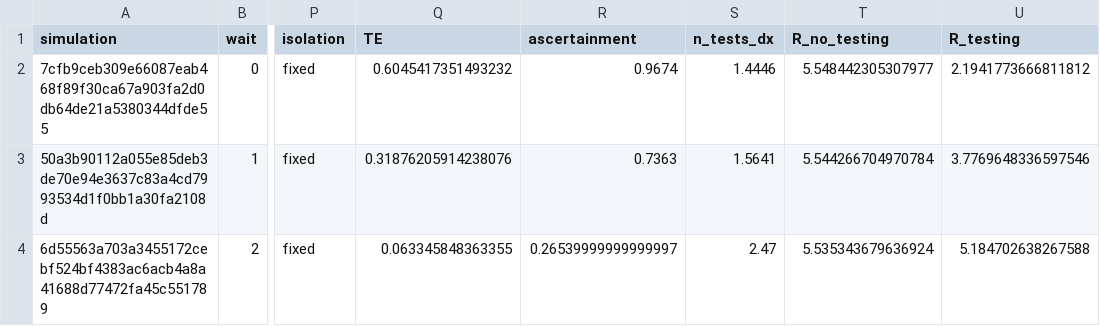
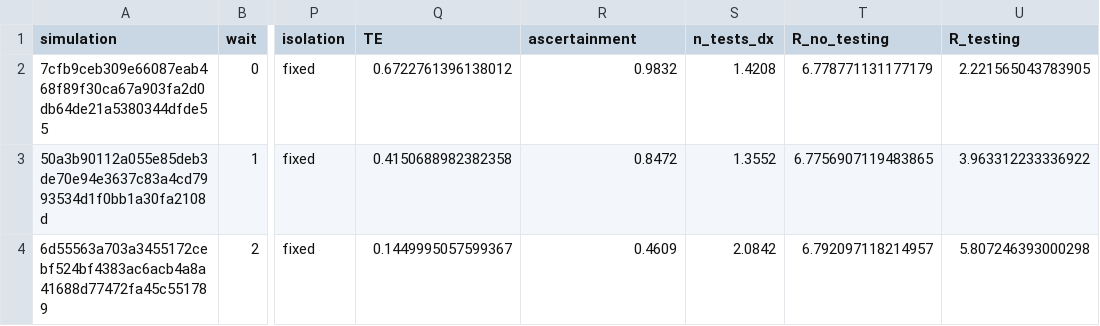
Before and after one commit to CaseyMiddleton/TestingEffectiveness, a CSV file: output/example_1.csv, drawn as a sheet; only a part is shown, gaps mark what is left out; the diff names each change by its address in the sheet, - before the commit and + after, or states it on an @@ line.

```diff
--- a/output/example_1.csv
+++ b/output/example_1.csv
-Q2 (TE): 0.6045417351493232
+Q2 (TE): 0.6722761396138012
-R2 (ascertainment): 0.9674
+R2 (ascertainment): 0.9832
-S2 (n_tests_dx): 1.4446
+S2 (n_tests_dx): 1.4208
-T2 (R_no_testing): 5.548442305307977
+T2 (R_no_testing): 6.778771131177179
-U2 (R_testing): 2.1941773666811812
+U2 (R_testing): 2.221565043783905
-Q3 (TE): 0.31876205914238076
+Q3 (TE): 0.4150688982382358
-R3 (ascertainment): 0.7363
+R3 (ascertainment): 0.8472
-S3 (n_tests_dx): 1.5641
+S3 (n_tests_dx): 1.3552
-T3 (R_no_testing): 5.544266704970784
+T3 (R_no_testing): 6.7756907119483865
-U3 (R_testing): 3.7769648336597546
+U3 (R_testing): 3.963312233336922
-Q4 (TE): 0.063345848363355
+Q4 (TE): 0.1449995057599367
-R4 (ascertainment): 0.26539999999999997
+R4 (ascertainment): 0.4609
-S4 (n_tests_dx): 2.47
+S4 (n_tests_dx): 2.0842
-T4 (R_no_testing): 5.535343679636924
+T4 (R_no_testing): 6.792097118214957
-U4 (R_testing): 5.184702638267588
+U4 (R_testing): 5.807246393000298
```
Also changed, not shown: 5 other files.
